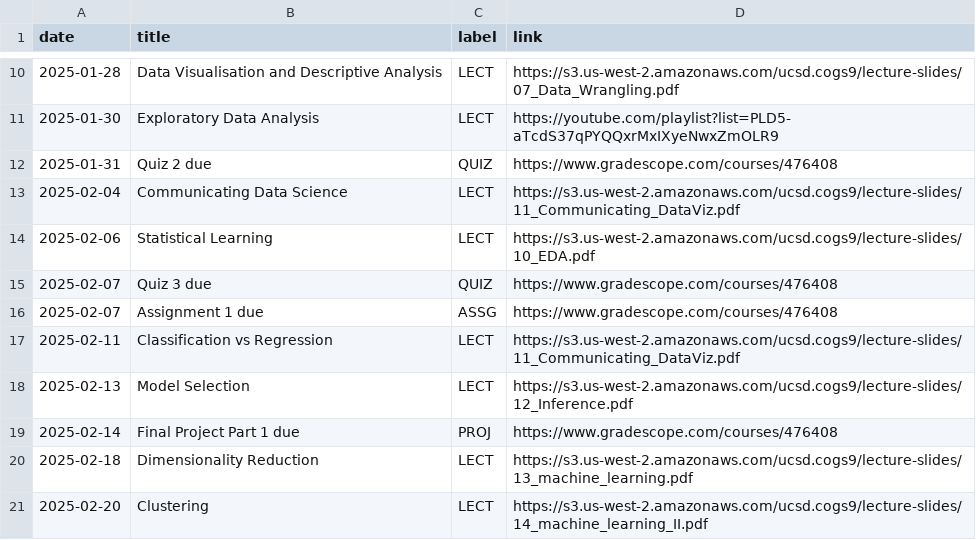
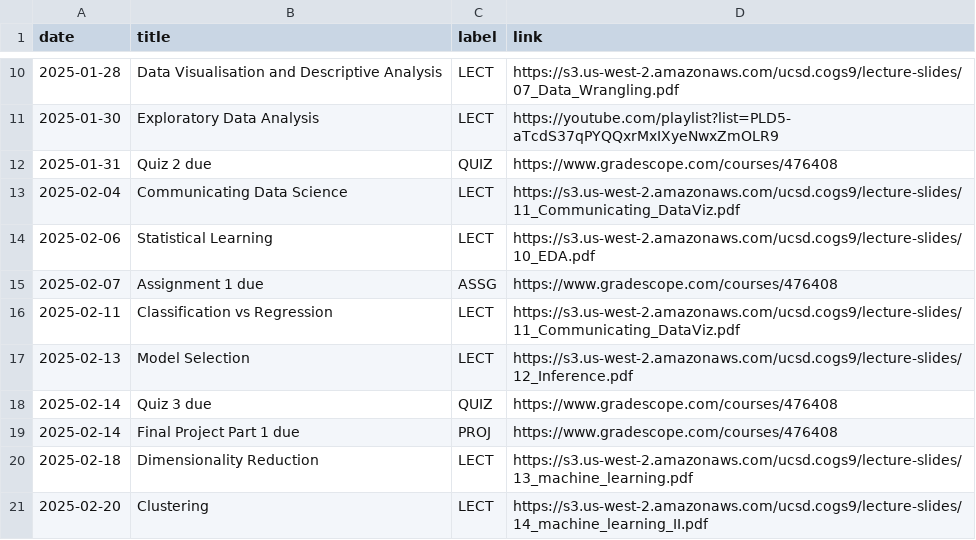
Before and after one commit to COGS9/ucsd-cogs9, a CSV file: _data/wi25/course_calendar.csv, drawn as a sheet; only a part is shown, gaps mark what is left out; removed rows and columns are numbered as before the commit, all else as after; the diff names each change by its address in the sheet, - before the commit and + after, or states it on an @@ line.

Commit message:
Update course_calendar.csv

```diff
--- a/_data/wi25/course_calendar.csv
+++ b/_data/wi25/course_calendar.csv
-row 15: 2025-02-07 | Quiz 3 due | QUIZ | https://www.gradescope.com/courses/476408
+row 18: 2025-02-14 | Quiz 3 due | QUIZ | https://www.gradescope.com/courses/476408
```
